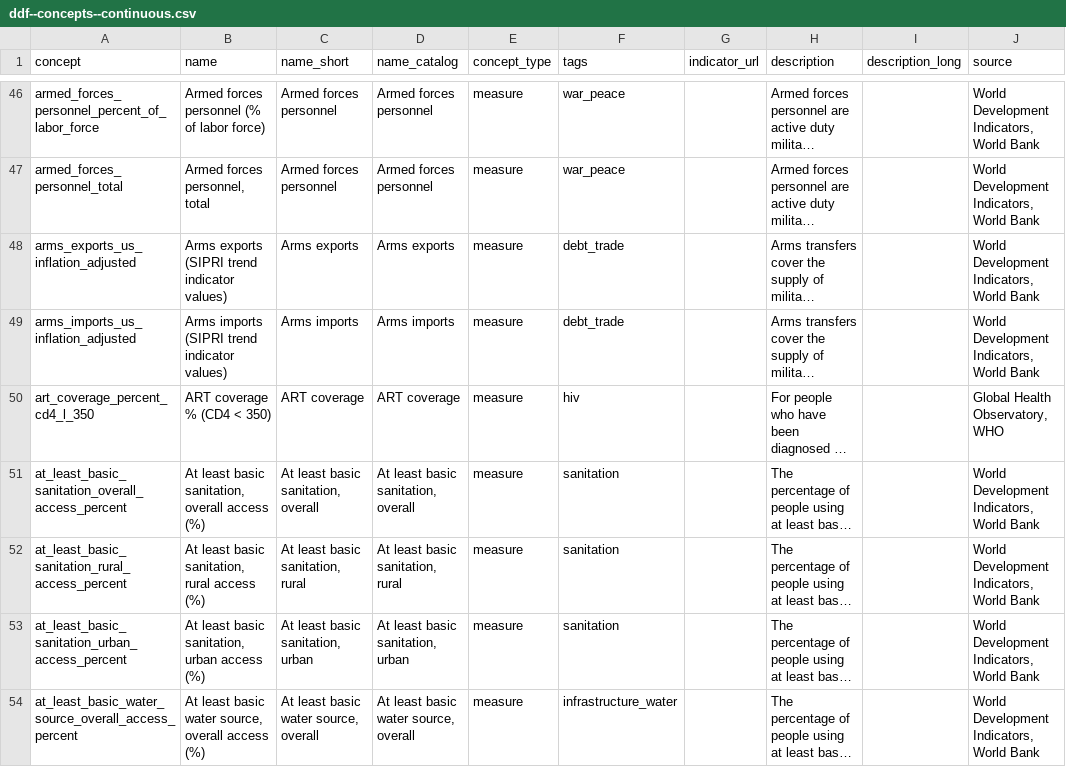
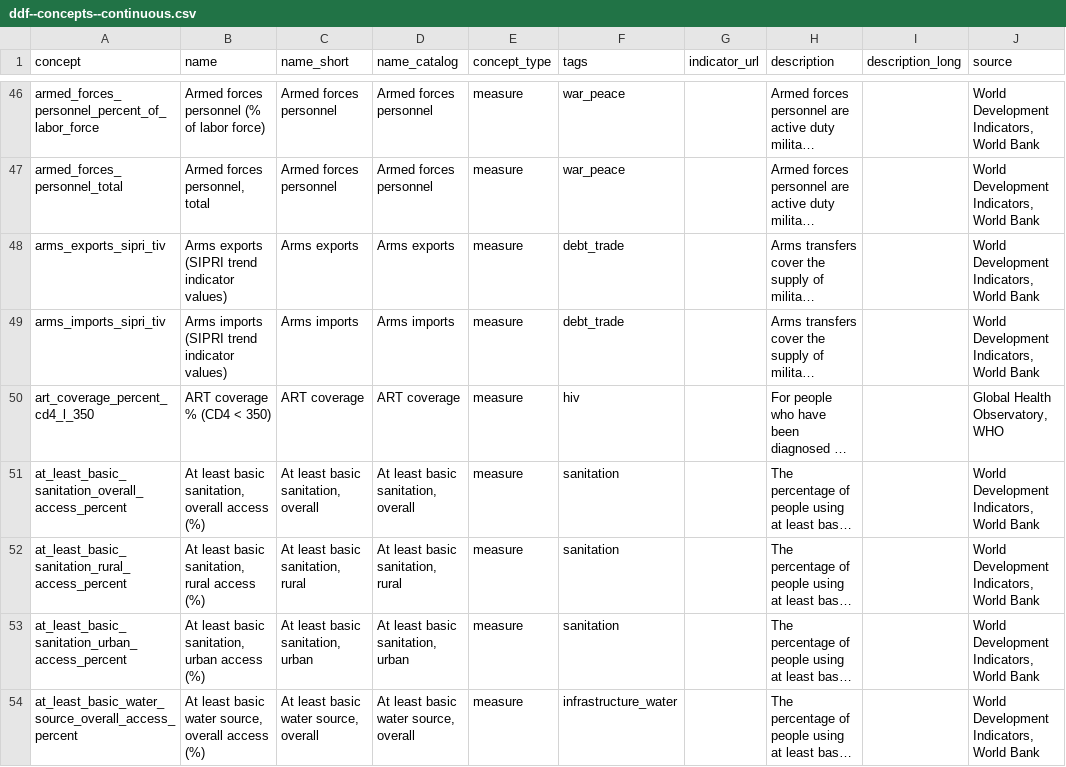
Before and after one commit to open-numbers/ddf--gapminder--ontology, a CSV file: ddf--concepts--continuous.csv, drawn as a sheet; only a part is shown, gaps mark what is left out; long unchanged cells end in …; the diff names each change by its address in the sheet, - before the commit and + after, or states it on an @@ line.

Commit message:
update indicator name

```diff
--- a/ddf--concepts--continuous.csv
+++ b/ddf--concepts--continuous.csv
-A48 (concept): arms_exports_us_inflation_adjusted
+A48 (concept): arms_exports_sipri_tiv
-A49 (concept): arms_imports_us_inflation_adjusted
+A49 (concept): arms_imports_sipri_tiv
```
